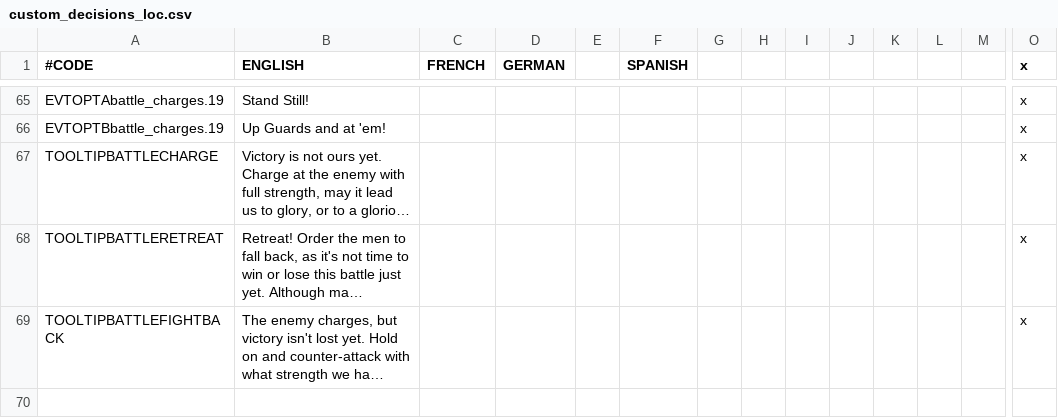
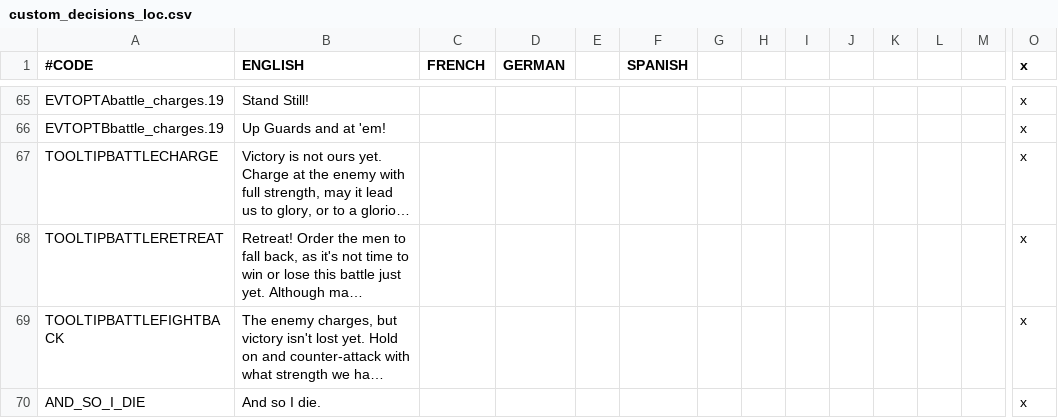
Before and after one commit to preslavb/lux-invicta-repository, a CSV file: localisation/custom_decisions_loc.csv, drawn as a sheet; only a part is shown, gaps mark what is left out; long unchanged cells end in …; rows hold the shown columns only; the diff names each change by its address in the sheet, - before the commit and + after, or states it on an @@ line.

```diff
--- a/localisation/custom_decisions_loc.csv
+++ b/localisation/custom_decisions_loc.csv
+row 70: AND_SO_I_DIE | And so I die. |  |  |  |  |  |  |  |  |  |  |  | x
```
Also changed, not shown: localisation/00_misc_localisation_error_fixes.csv, localisation/consort1.csv, 18 other files.
